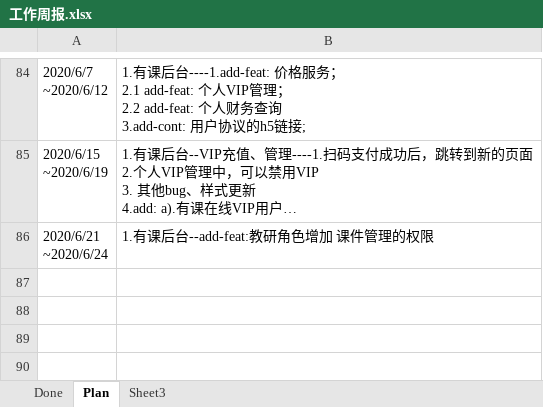
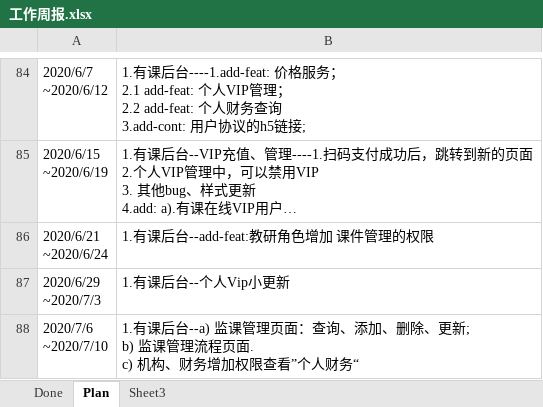
Before and after one commit to poilkjmn22/atom-config, an Excel workbook: 工作周报.xlsx, sheet Plan, drawn as a sheet; only a part is shown, gaps mark what is left out; long unchanged cells end in …; values as stored, in another font and other column widths than the file's, no borders; ↵ is a line break in a cell; the diff names each change by its address in the sheet, - before the commit and + after, or states it on an @@ line.

```diff
--- a/工作周报.xlsx (sheet Plan)
+++ b/工作周报.xlsx (sheet Plan)
+row 87: 2020/6/29 ↵ ~2020/7/3 | 1.有课后台--个人Vip小更新
+row 88: 2020/7/6 ↵ ~2020/7/10 | 1.有课后台--a) 监课管理页面：查询、添加、删除、更新; ↵ b) 监课管理流程页面. ↵ c) 机构、财务增加权限查看”个人财务“
```
Also changed, not shown: 1 other file.
